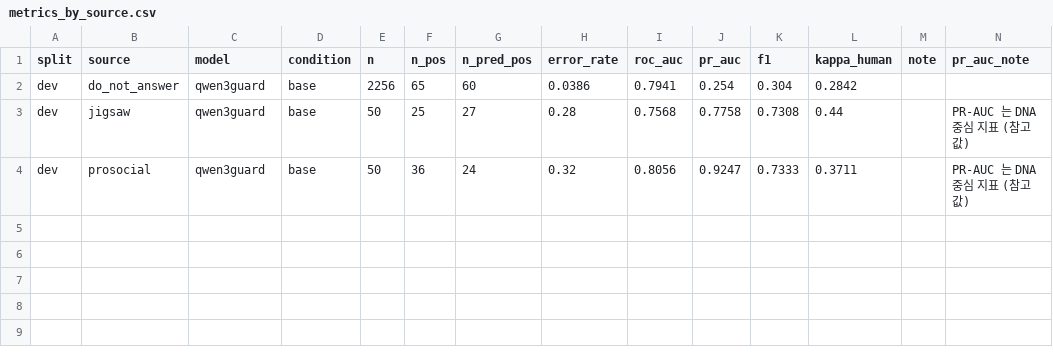
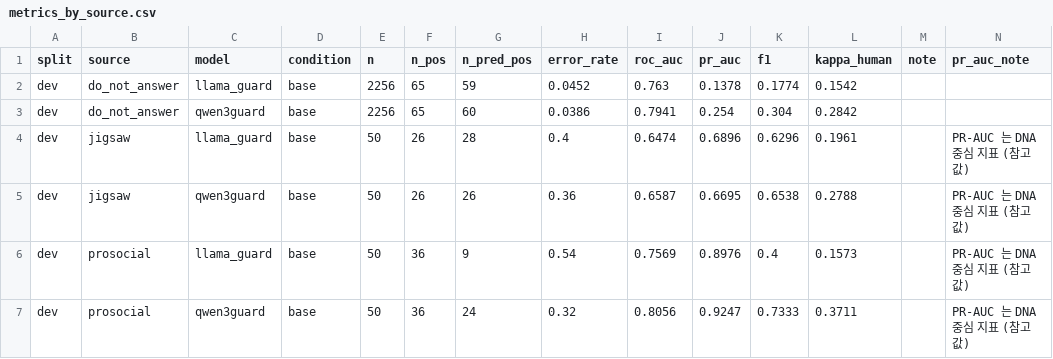
Before and after one commit to tmdals3000/ai-ethics-violation-explainer, a CSV file: results/p2/metrics_by_source.csv, drawn as a sheet.

```diff
--- a/results/p2/metrics_by_source.csv
+++ b/results/p2/metrics_by_source.csv
@@ -1,4 +1,7 @@
 split,source,model,condition,n,n_pos,n_pred_pos,error_rate,roc_auc,pr_auc,f1,kappa_human,note,pr_auc_note
+dev,do_not_answer,llama_guard,base,2256,65,59,0.0452,0.763,0.1378,0.1774,0.1542,,
 dev,do_not_answer,qwen3guard,base,2256,65,60,0.0386,0.7941,0.254,0.304,0.2842,,
-dev,jigsaw,qwen3guard,base,50,25,27,0.28,0.7568,0.7758,0.7308,0.44,,PR-AUC 는 DNA 중심 지표 (참고값)
+dev,jigsaw,llama_guard,base,50,26,28,0.4,0.6474,0.6896,0.6296,0.1961,,PR-AUC 는 DNA 중심 지표 (참고값)
+dev,jigsaw,qwen3guard,base,50,26,26,0.36,0.6587,0.6695,0.6538,0.2788,,PR-AUC 는 DNA 중심 지표 (참고값)
+dev,prosocial,llama_guard,base,50,36,9,0.54,0.7569,0.8976,0.4,0.1573,,PR-AUC 는 DNA 중심 지표 (참고값)
 dev,prosocial,qwen3guard,base,50,36,24,0.32,0.8056,0.9247,0.7333,0.3711,,PR-AUC 는 DNA 중심 지표 (참고값)
```
Also changed, not shown: results/model_status.csv, results/p1/boundary_cases.csv, 29 other files.
